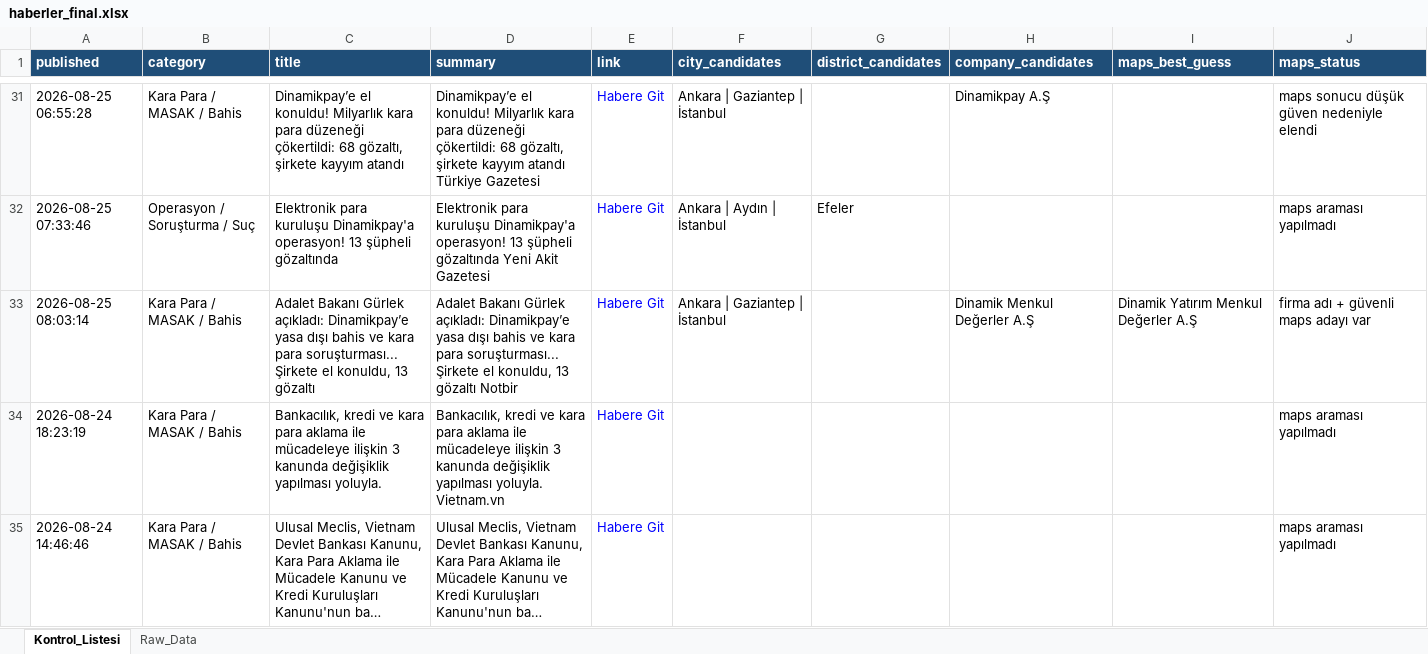
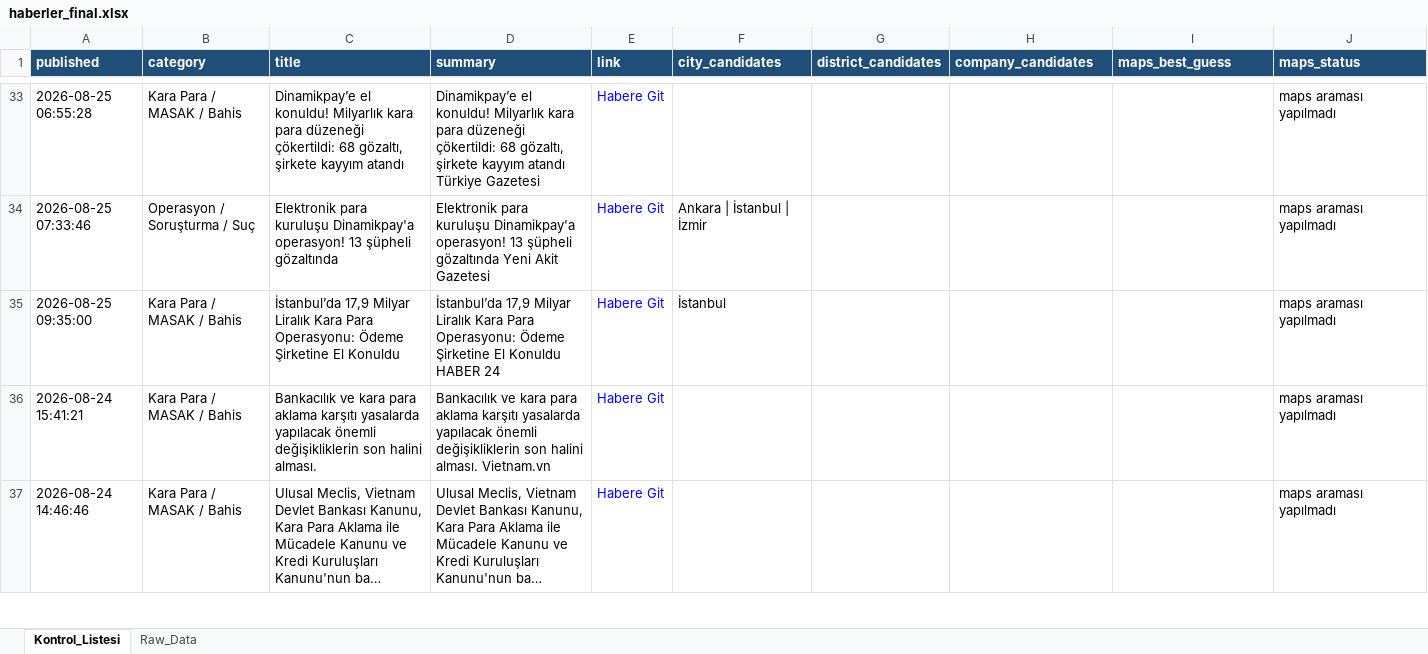
Before and after one commit to MuhammedMustafaSungur/haber-risk-monitor, an Excel workbook: data/haberler_final.xlsx, sheet Kontrol_Listesi, drawn as a sheet; only a part is shown, gaps mark what is left out; long unchanged cells end in …; values as stored, in another font and other column widths than the file's, no borders; removed rows and columns are numbered as before the commit, all else as after; the diff covers the shown part only; the diff names each change by its address in the sheet, - before the commit and + after, or states it on an @@ line.

```diff
--- a/data/haberler_final.xlsx (sheet Kontrol_Listesi)
+++ b/data/haberler_final.xlsx (sheet Kontrol_Listesi)
-F33 (city_candidates): Ankara | Gaziantep | İstanbul
+F33 (city_candidates): (empty)
-H33 (company_candidates): Dinamikpay A.Ş
+H33 (company_candidates): (empty)
-J33 (maps_status): maps sonucu düşük güven nedeniyle elendi
+J33 (maps_status): maps araması yapılmadı
-F34 (city_candidates): Ankara | Aydın | İstanbul
+F34 (city_candidates): Ankara | İstanbul | İzmir
-G34 (district_candidates): Efeler
+G34 (district_candidates): (empty)
-row 33: 2026-08-25 08:03:14 | Kara Para / MASAK / Bahis | Adalet Bakanı Gürlek açıkladı: Dinamikpay’e yasa dışı bahis ve kara para soruşturması... Şirkete el konuldu, 13 gözaltı | Adalet Bakanı Gürlek açıkladı: Dinamikpay’e yasa dışı bahis ve kara para soruşturması... Şirkete el konuldu, 13 gözaltı Notbir | Habere Git | Ankara | Gaziantep | İstanbul |  | Dinamik Menkul Değerler A.Ş | Dinamik Yatırım Menkul Değerler A.Ş | firma adı + güvenli maps adayı var
+row 35: 2026-08-25 09:35:00 | Kara Para / MASAK / Bahis | İstanbul’da 17,9 Milyar Liralık Kara Para Operasyonu: Ödeme Şirketine El Konuldu | İstanbul’da 17,9 Milyar Liralık Kara Para Operasyonu: Ödeme Şirketine El Konuldu HABER 24 | Habere Git | İstanbul |  |  |  | maps araması yapılmadı
-A36 (published): 2026-08-24 18:23:19
+A36 (published): 2026-08-24 15:41:21
-C36 (title): Bankacılık, kredi ve kara para aklama ile mücadeleye ilişkin 3 kanunda değişiklik yapılması yoluyla.
+C36 (title): Bankacılık ve kara para aklama karşıtı yasalarda yapılacak önemli değişikliklerin son halini alması.
-D36 (summary): Bankacılık, kredi ve kara para aklama ile mücadeleye ilişkin 3 kanunda değişiklik yapılması yoluyla. Vietnam.vn
+D36 (summary): Bankacılık ve kara para aklama karşıtı yasalarda yapılacak önemli değişikliklerin son halini alması. Vietnam.vn
```
Also changed, not shown: 69 added rows, 44 removed rows, 21 moved rows and 101 edited cells elsewhere in this sheet, sheet Raw_Data, 1 other file.
